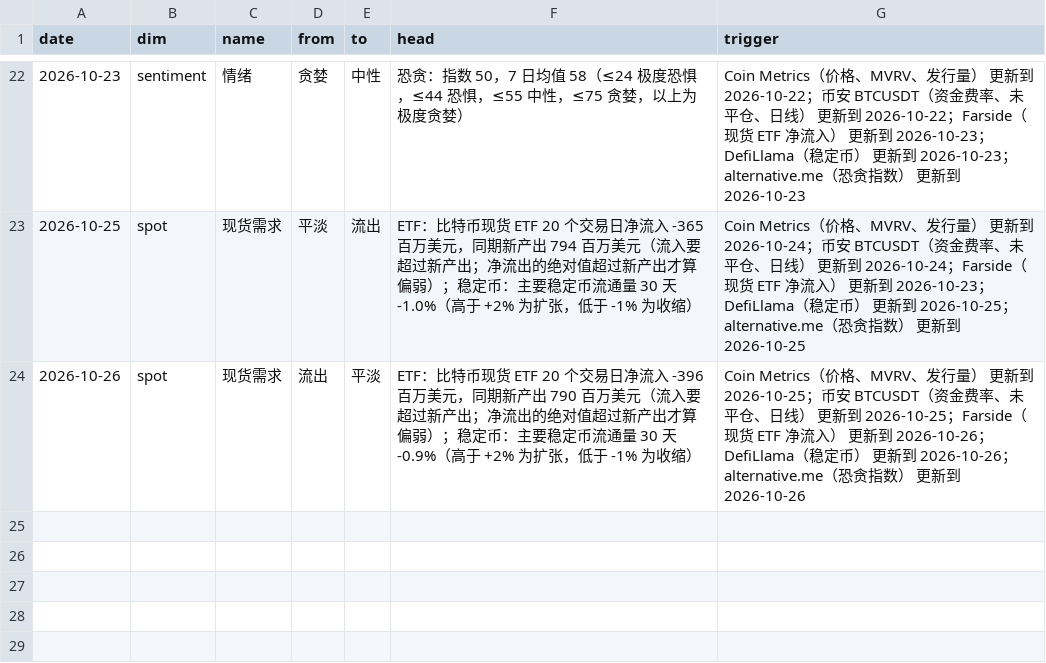
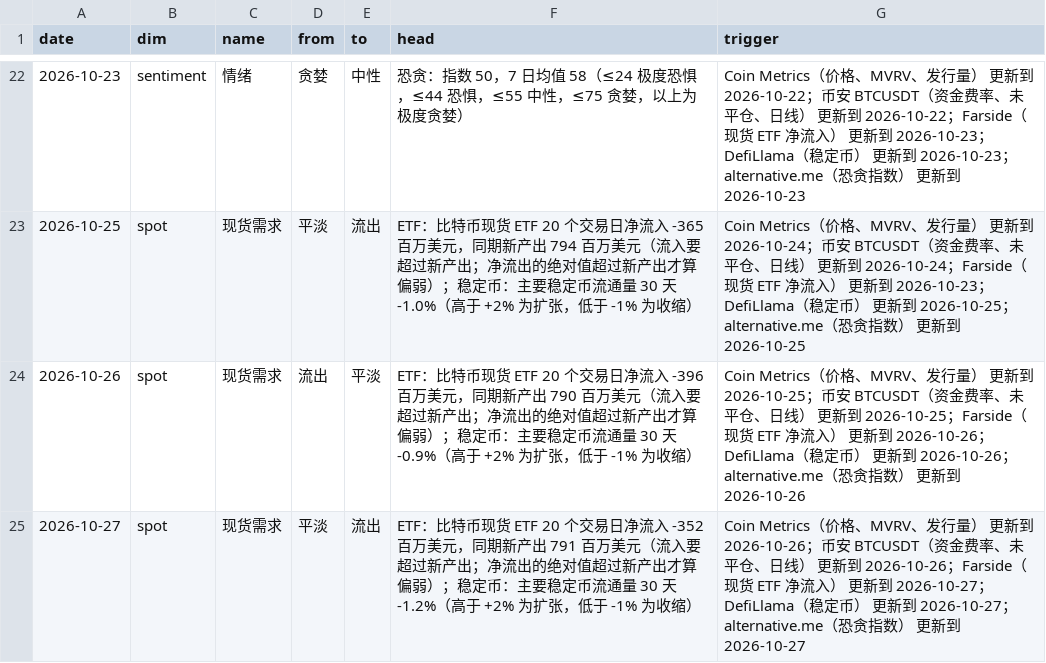
Before and after one commit to cool1990/Invest_Dashboard_V2, a CSV file: data/crypto/state_log.csv, drawn as a sheet; only a part is shown, gaps mark what is left out.

```diff
--- a/data/crypto/state_log.csv
+++ b/data/crypto/state_log.csv
@@ -24 +24,2 @@ date,dim,name,from,to,head,trigger
 2026-10-26,spot,现货需求,流出,平淡,ETF：比特币现货 ETF 20 个交易日净流入 -396 百万美元，同期新产出 790 百万美元（流入要超过新产出；净流出的绝对值超过新产出才算偏弱）；稳定币：主要稳定币流通量 30 天 -0.9%（高于 +2% 为扩张，低于 -1% 为收缩）,Coin Metrics（价格、MVRV、发行量） 更新到 2026-10-25；币安 BTCUSDT（资金费率、未平仓、日线） 更新到 2026-10-25；Farside（现货 ETF 净流入） 更新到 2026-10-26；DefiLlama（稳定币） 更新到 2026-10-26；alternative.me（恐贪指数） 更新到 2026-10-26
+2026-10-27,spot,现货需求,平淡,流出,ETF：比特币现货 ETF 20 个交易日净流入 -352 百万美元，同期新产出 791 百万美元（流入要超过新产出；净流出的绝对值超过新产出才算偏弱）；稳定币：主要稳定币流通量 30 天 -1.2%（高于 +2% 为扩张，低于 -1% 为收缩）,Coin Metrics（价格、MVRV、发行量） 更新到 2026-10-26；币安 BTCUSDT（资金费率、未平仓、日线） 更新到 2026-10-26；Farside（现货 ETF 净流入） 更新到 2026-10-27；DefiLlama（稳定币） 更新到 2026-10-27；alternative.me（恐贪指数） 更新到 2026-10-27
```
Also changed, not shown: data/raw/crypto/binance_funding.csv, data/raw/crypto/binance_oi.csv, 15 other files.
